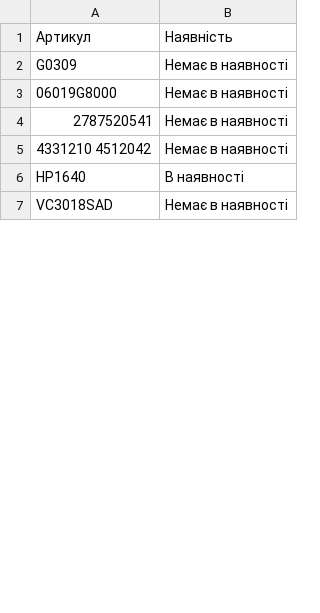
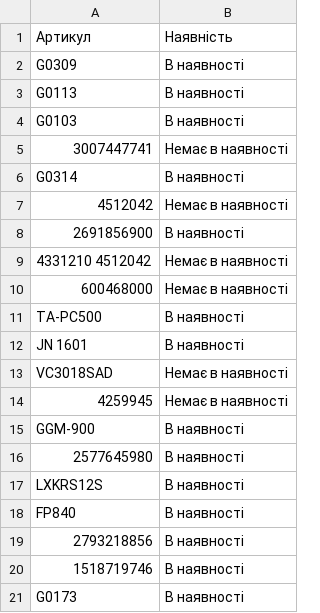
Before and after one commit to TSOstap/NEO.HM-1-, a CSV file: tools-store-feed/horoshop.csv, drawn as a sheet; only a part is shown; the diff covers the shown part only.

```diff
--- a/tools-store-feed/horoshop.csv
+++ b/tools-store-feed/horoshop.csv
@@ -1,7 +1,21 @@
 "Артикул","Наявність"
-"G0309","Немає в наявності"
-"06019G8000","Немає в наявності"
-"2787520541","Немає в наявності"
+"G0309","В наявності"
+"G0113","В наявності"
+"G0103","В наявності"
+"3007447741","Немає в наявності"
+"G0314","В наявності"
+"4512042","Немає в наявності"
+"2691856900","В наявності"
 "4331210  4512042","Немає в наявності"
-"HP1640","В наявності"
+"600468000","Немає в наявності"
+"TA-PC500","В наявності"
+"JN 1601","В наявності"
 "VC3018SAD","Немає в наявності"
+"4259945","Немає в наявності"
+"GGM-900","В наявності"
+"2577645980","В наявності"
+"LXKRS12S","В наявності"
+"FP840","В наявності"
+"2793218856","В наявності"
+"1518719746","В наявності"
+"G0173","В наявності"
```
Also changed, not shown: 13 added rows, 4 removed rows and 5 edited cells elsewhere in this file, 1 other file.
